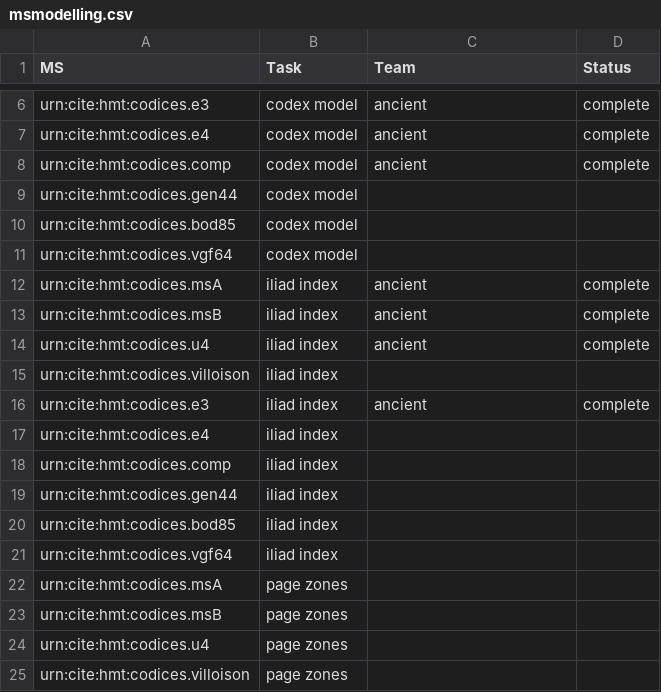
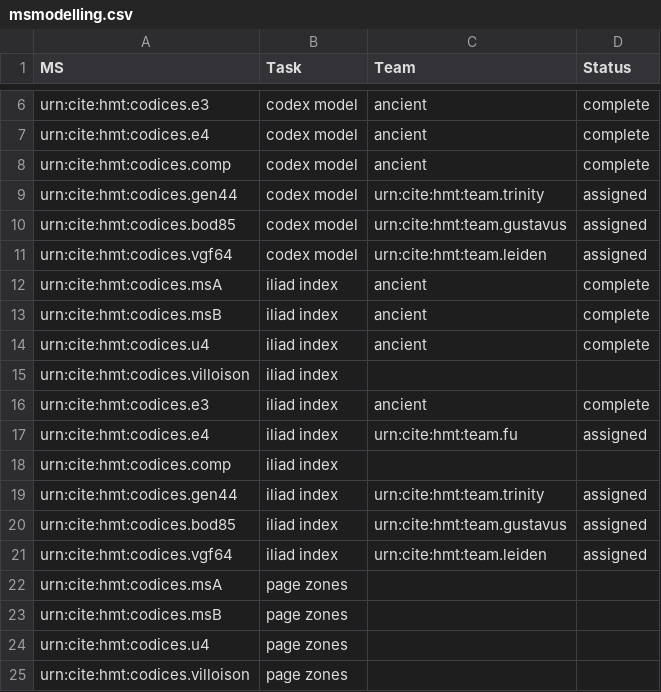
Before and after one commit to hmteditors/checkout, a CSV file: collections/msmodelling.csv, drawn as a sheet; only a part is shown, gaps mark what is left out.

Commit message:
Update msmodelling.csv

```diff
--- a/collections/msmodelling.csv
+++ b/collections/msmodelling.csv
@@ -8,5 +8,5 @@ urn:cite:hmt:codices.e4,codex model,ancient,complete
 urn:cite:hmt:codices.comp,codex model,ancient,complete
-urn:cite:hmt:codices.gen44,codex model,,
-urn:cite:hmt:codices.bod85,codex model,,
-urn:cite:hmt:codices.vgf64,codex model,,
+urn:cite:hmt:codices.gen44,codex model,urn:cite:hmt:team.trinity,assigned
+urn:cite:hmt:codices.bod85,codex model,urn:cite:hmt:team.gustavus,assigned
+urn:cite:hmt:codices.vgf64,codex model,urn:cite:hmt:team.leiden,assigned
 urn:cite:hmt:codices.msA,iliad index,ancient,complete
@@ -16,7 +16,7 @@ urn:cite:hmt:codices.villoison,iliad index,,
 urn:cite:hmt:codices.e3,iliad index,ancient,complete
-urn:cite:hmt:codices.e4,iliad index,,
+urn:cite:hmt:codices.e4,iliad index,urn:cite:hmt:team.fu,assigned
 urn:cite:hmt:codices.comp,iliad index,,
-urn:cite:hmt:codices.gen44,iliad index,,
-urn:cite:hmt:codices.bod85,iliad index,,
-urn:cite:hmt:codices.vgf64,iliad index,,
+urn:cite:hmt:codices.gen44,iliad index,urn:cite:hmt:team.trinity,assigned
+urn:cite:hmt:codices.bod85,iliad index,urn:cite:hmt:team.gustavus,assigned
+urn:cite:hmt:codices.vgf64,iliad index,urn:cite:hmt:team.leiden,assigned
 urn:cite:hmt:codices.msA,page zones,,
```
